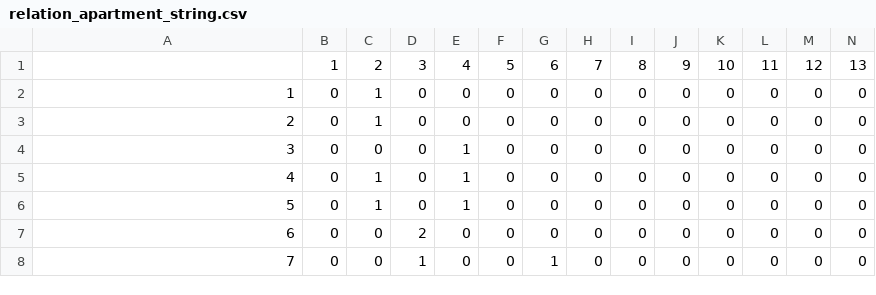
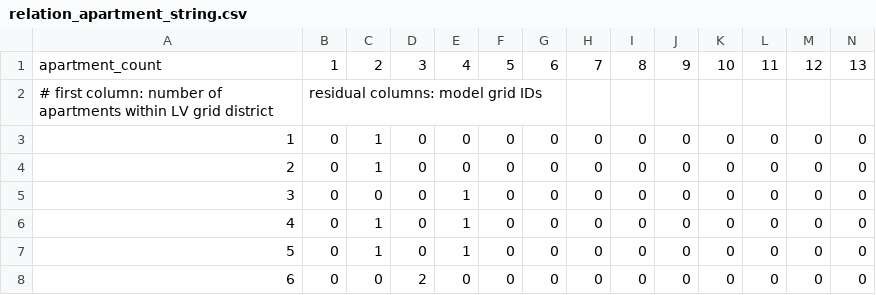
Before and after one commit to openego/ding0, a CSV file: dingo/data/relation_apartment_string.csv, drawn as a sheet; only a part is shown; the shorter side is filled out with more unchanged rows; rows hold the shown columns only; the diff names each change by its address in the sheet, - before the commit and + after, or states it on an @@ line.

Commit message:
Adapt data file headers and add comments

```diff
--- a/dingo/data/relation_apartment_string.csv
+++ b/dingo/data/relation_apartment_string.csv
@@ column A renumbered in row 1 @@
+row 2: # first column: number of apartments within LV grid district | residual columns: model grid IDs
```
Also changed, not shown: dingo/data/string_properties.csv.
